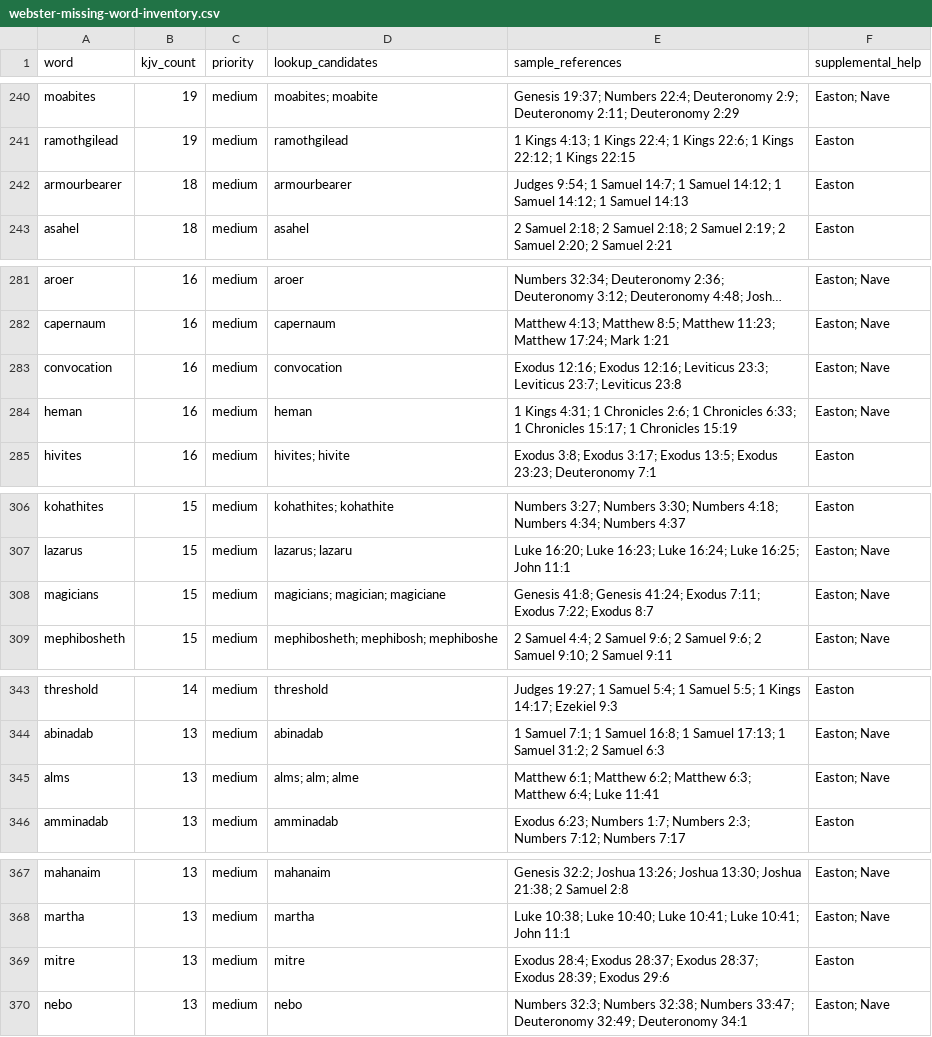
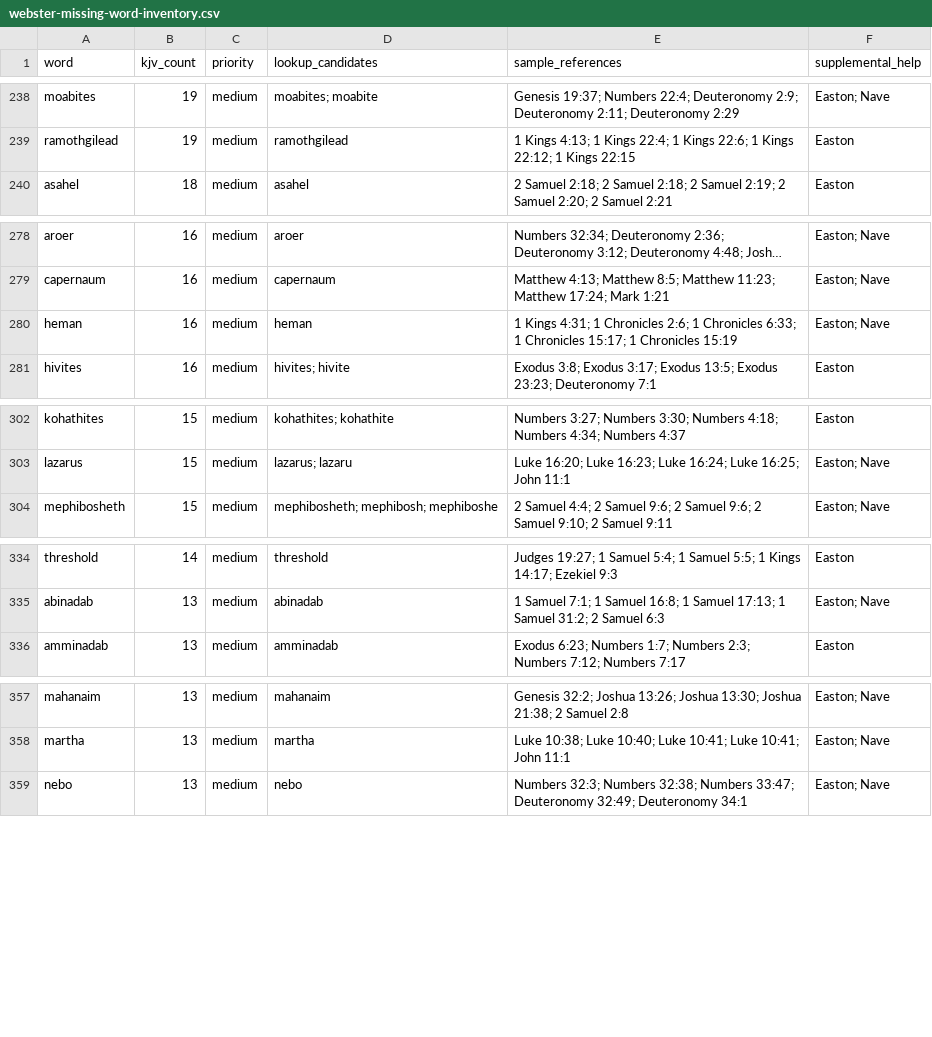
Before and after one commit to scheerfactor/bible-study-app, a CSV file: data/reports/webster-missing-word-inventory.csv, drawn as a sheet; only a part is shown, gaps mark what is left out; long unchanged cells end in …; the diff covers the shown part only.

```diff
--- a/data/reports/webster-missing-word-inventory.csv
+++ b/data/reports/webster-missing-word-inventory.csv
@@ -241,3 +239,2 @@
 "ramothgilead","19","medium","ramothgilead","1 Kings 4:13; 1 Kings 22:4; 1 Kings 22:6; 1 Kings 22:12; 1 Kings 22:15","Easton"
-"armourbearer","18","medium","armourbearer","Judges 9:54; 1 Samuel 14:7; 1 Samuel 14:12; 1 Samuel 14:12; 1 Samuel 14:13","Easton"
 "asahel","18","medium","asahel","2 Samuel 2:18; 2 Samuel 2:18; 2 Samuel 2:19; 2 Samuel 2:20; 2 Samuel 2:21","Easton"
@@ -282,3 +279,2 @@
 "capernaum","16","medium","capernaum","Matthew 4:13; Matthew 8:5; Matthew 11:23; Matthew 17:24; Mark 1:21","Easton; Nave"
-"convocation","16","medium","convocation","Exodus 12:16; Exodus 12:16; Leviticus 23:3; Leviticus 23:7; Leviticus 23:8","Easton; Nave"
 "heman","16","medium","heman","1 Kings 4:31; 1 Chronicles 2:6; 1 Chronicles 6:33; 1 Chronicles 15:17; 1 Chronicles 15:19","Easton; Nave"
@@ -307,3 +303,2 @@
 "lazarus","15","medium","lazarus; lazaru","Luke 16:20; Luke 16:23; Luke 16:24; Luke 16:25; John 11:1","Easton; Nave"
-"magicians","15","medium","magicians; magician; magiciane","Genesis 41:8; Genesis 41:24; Exodus 7:11; Exodus 7:22; Exodus 8:7","Easton; Nave"
 "mephibosheth","15","medium","mephibosheth; mephibosh; mephiboshe","2 Samuel 4:4; 2 Samuel 9:6; 2 Samuel 9:6; 2 Samuel 9:10; 2 Samuel 9:11","Easton; Nave"
@@ -344,3 +335,2 @@
 "abinadab","13","medium","abinadab","1 Samuel 7:1; 1 Samuel 16:8; 1 Samuel 17:13; 1 Samuel 31:2; 2 Samuel 6:3","Easton; Nave"
-"alms","13","medium","alms; alm; alme","Matthew 6:1; Matthew 6:2; Matthew 6:3; Matthew 6:4; Luke 11:41","Easton; Nave"
 "amminadab","13","medium","amminadab","Exodus 6:23; Numbers 1:7; Numbers 2:3; Numbers 7:12; Numbers 7:17","Easton"
@@ -368,3 +358,2 @@
 "martha","13","medium","martha","Luke 10:38; Luke 10:40; Luke 10:41; Luke 10:41; John 11:1","Easton; Nave"
-"mitre","13","medium","mitre","Exodus 28:4; Exodus 28:37; Exodus 28:37; Exodus 28:39; Exodus 29:6","Easton"
 "nebo","13","medium","nebo","Numbers 32:3; Numbers 32:38; Numbers 33:47; Deuteronomy 32:49; Deuteronomy 34:1","Easton; Nave"
```
Also changed, not shown: 25 removed rows elsewhere in this file, 9 other files.
